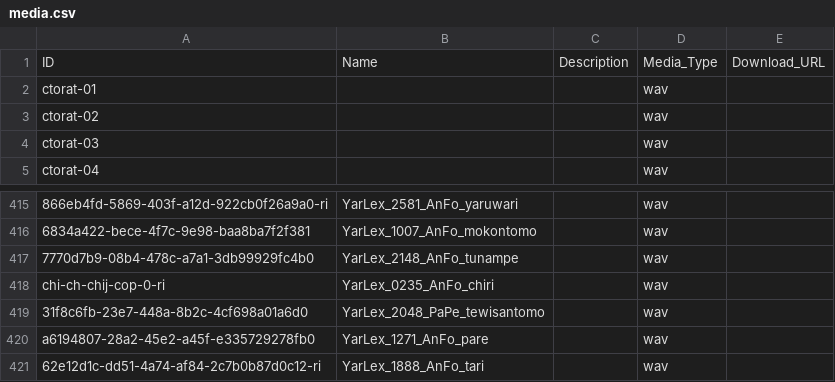
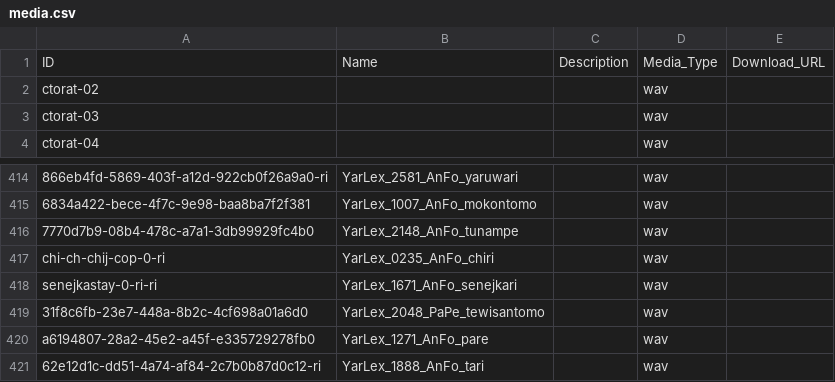
Before and after one commit to caribank/yawarana-corpus-cldf, a CSV file: cldf/media.csv, drawn as a sheet; only a part is shown, gaps mark what is left out; removed rows and columns are numbered as before the commit, all else as after; the diff names each change by its address in the sheet, - before the commit and + after, or states it on an @@ line.

```diff
--- a/cldf/media.csv
+++ b/cldf/media.csv
-row 2: ctorat-01 |  |  | wav
+row 418: senejkastay-0-ri-ri | YarLex_1671_AnFo_senejkari |  | wav
```
Also changed, not shown: cldf/examples.csv, cldf/forms.csv, 10 other files.
